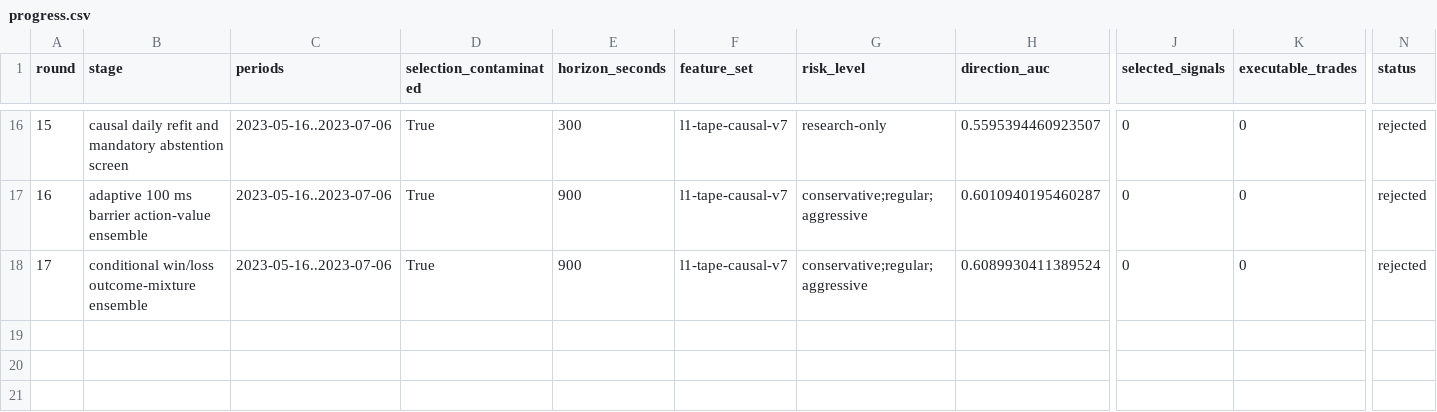
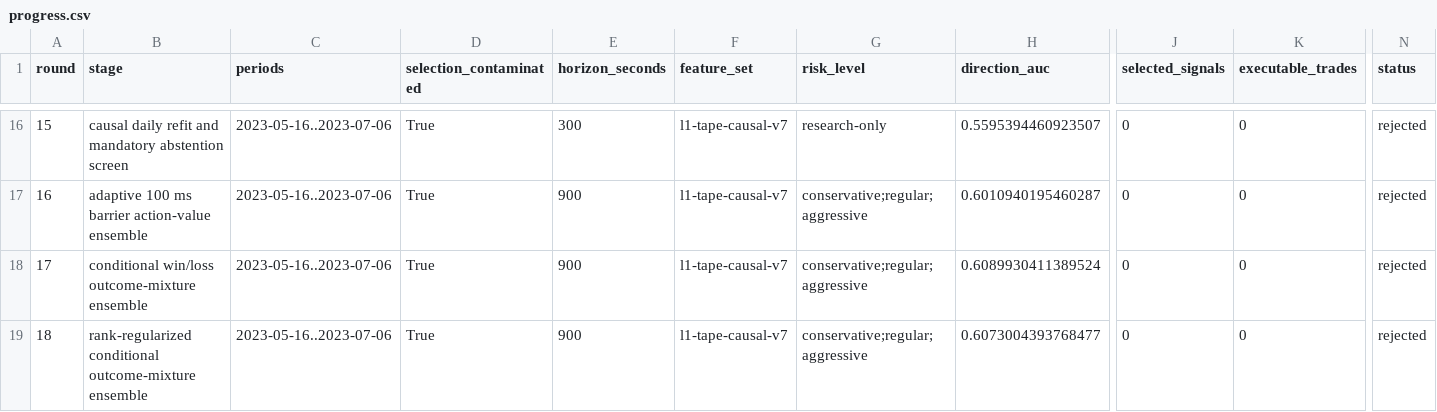
Before and after one commit to strmt7/simple_ai_trading, a CSV file: docs/model-research/action-value/latest/progress.csv, drawn as a sheet; only a part is shown, gaps mark what is left out; rows hold the shown columns only; the diff names each change by its address in the sheet, - before the commit and + after, or states it on an @@ line.

```diff
--- a/docs/model-research/action-value/latest/progress.csv
+++ b/docs/model-research/action-value/latest/progress.csv
+row 19: 18 | rank-regularized conditional outcome-mixture ensemble | 2023-05-16..2023-07-06 | True | 900 | l1-tape-causal-v7 | conservative;regular;aggressive | 0.6073004393768477 | 0 | 0 | rejected
```
Also changed, not shown: docs/model-research/action-value/latest/forecast.csv, docs/model-research/action-value/latest/profiles.csv, 11 other files.
